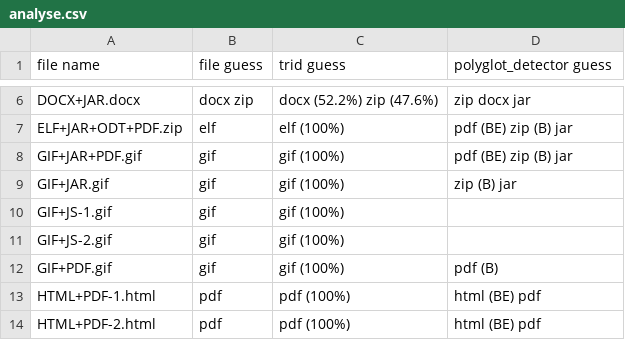
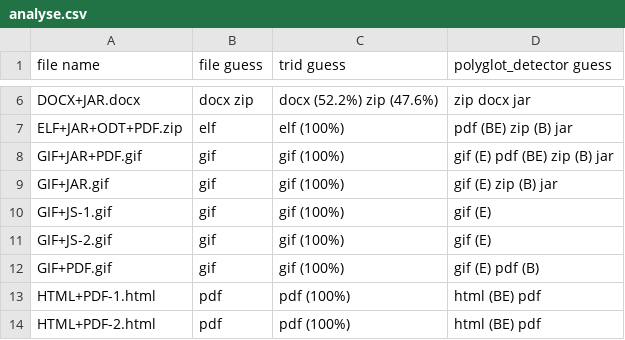
Before and after one commit to Polydet/polyglot-database, a CSV file: analyse.csv, drawn as a sheet; only a part is shown, gaps mark what is left out.

Commit message:
Update analyse.csv with results of our tool

```diff
--- a/analyse.csv
+++ b/analyse.csv
@@ -7,7 +7,7 @@ DOCX+JAR.docx,docx zip,docx (52.2%) zip (47.6%),zip docx jar
 ELF+JAR+ODT+PDF.zip,elf,elf (100%),pdf (BE) zip (B) jar
-GIF+JAR+PDF.gif,gif,gif (100%),pdf (BE) zip (B) jar
-GIF+JAR.gif,gif,gif (100%),zip (B) jar
-GIF+JS-1.gif,gif,gif (100%),
-GIF+JS-2.gif,gif,gif (100%),
-GIF+PDF.gif,gif,gif (100%),pdf (B)
+GIF+JAR+PDF.gif,gif,gif (100%),gif (E) pdf (BE) zip (B) jar
+GIF+JAR.gif,gif,gif (100%),gif (E) zip (B) jar
+GIF+JS-1.gif,gif,gif (100%),gif (E)
+GIF+JS-2.gif,gif,gif (100%),gif (E)
+GIF+PDF.gif,gif,gif (100%),gif (E) pdf (B)
 HTML+PDF-1.html,pdf,pdf (100%),html (BE) pdf
```
